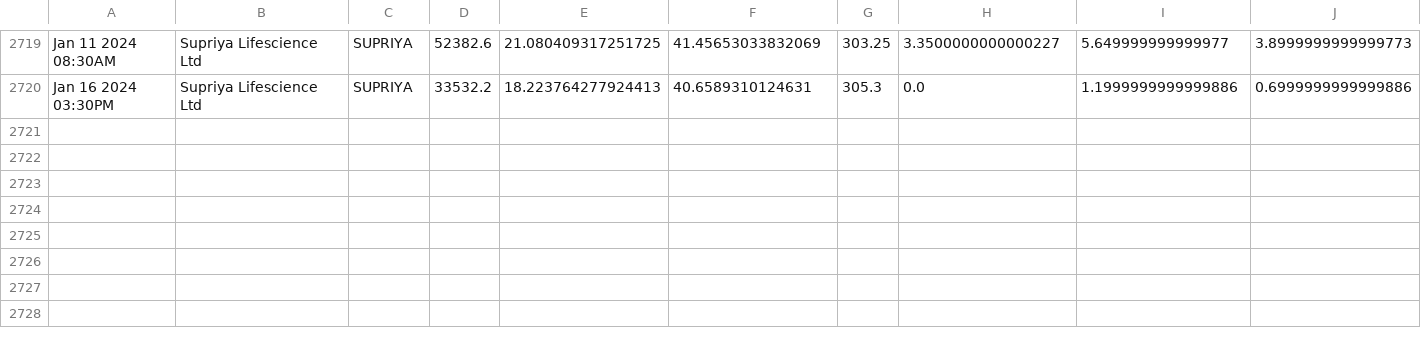
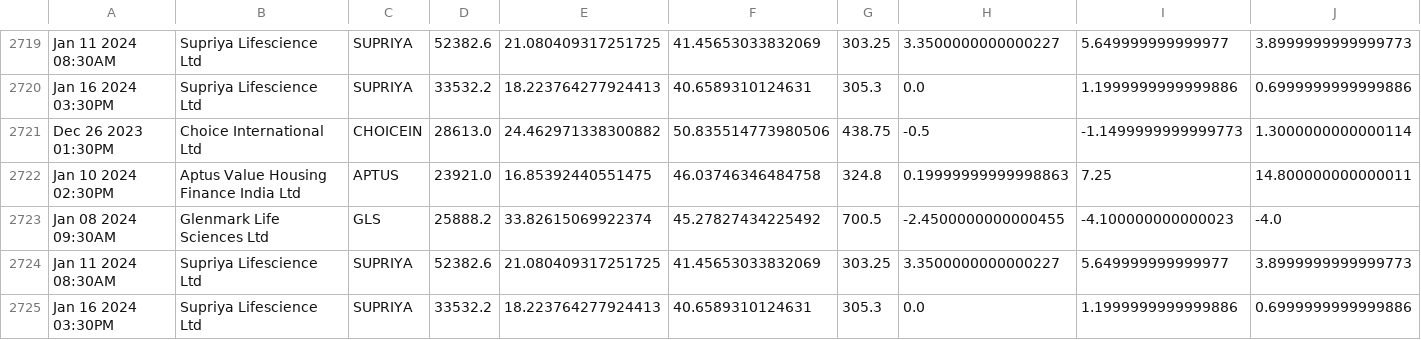
Before and after one commit to bentx/StockSpell, a CSV file: Results/details/1WA12data.csv, drawn as a sheet; only a part is shown, gaps mark what is left out; rows hold the shown columns only; the diff names each change by its address in the sheet, - before the commit and + after, or states it on an @@ line.

```diff
--- a/Results/details/1WA12data.csv
+++ b/Results/details/1WA12data.csv
+row 2721: Dec 26 2023 01:30PM | Choice International Ltd | CHOICEIN | 28613.0 | 24.462971338300882 | 50.835514773980506 | 438.75 | -0.5 | -1.1499999999999773 | 1.3000000000000114
+row 2722: Jan 10 2024 02:30PM | Aptus Value Housing Finance India Ltd | APTUS | 23921.0 | 16.85392440551475 | 46.03746346484758 | 324.8 | 0.19999999999998863 | 7.25 | 14.800000000000011
+row 2723: Jan 08 2024 09:30AM | Glenmark Life Sciences Ltd | GLS | 25888.2 | 33.82615069922374 | 45.27827434225492 | 700.5 | -2.4500000000000455 | -4.100000000000023 | -4.0
+row 2724: Jan 11 2024 08:30AM | Supriya Lifescience Ltd | SUPRIYA | 52382.6 | 21.080409317251725 | 41.45653033832069 | 303.25 | 3.3500000000000227 | 5.649999999999977 | 3.8999999999999773
+row 2725: Jan 16 2024 03:30PM | Supriya Lifescience Ltd | SUPRIYA | 33532.2 | 18.223764277924413 | 40.6589310124631 | 305.3 | 0.0 | 1.1999999999999886 | 0.6999999999999886
```
Also changed, not shown: Results/details/1WA10data.csv, Results/details/1WA20data.csv, 27 other files.
